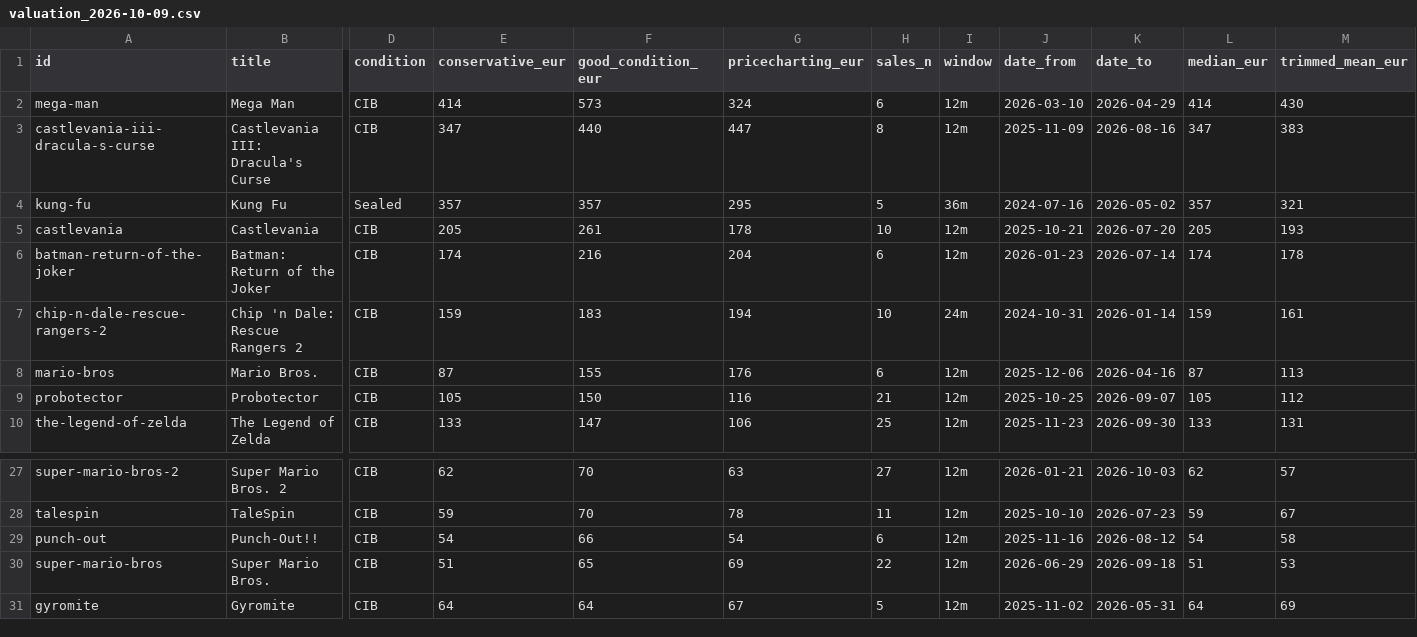
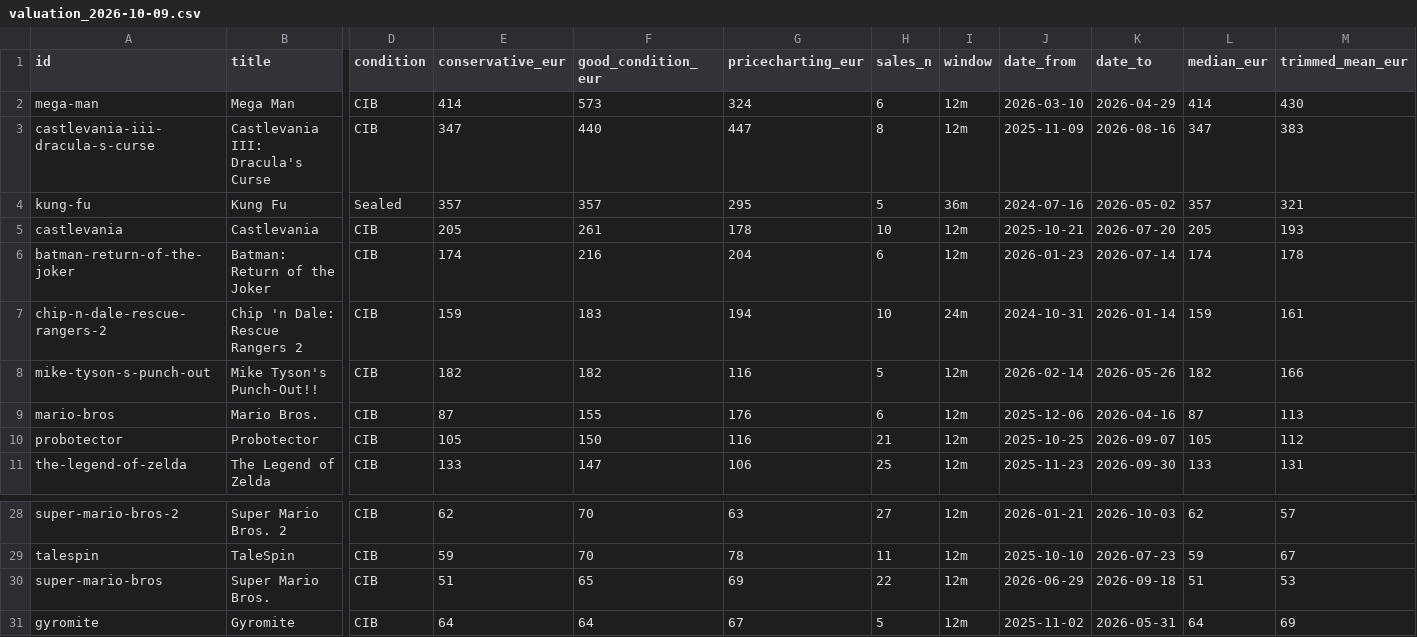
Before and after one commit to CryptoClown85/nes-deal-tracker, a CSV file: collection/valuation_2026-10-09.csv, drawn as a sheet; only a part is shown, gaps mark what is left out; removed rows and columns are numbered as before the commit, all else as after; rows hold the shown columns only; the diff names each change by its address in the sheet, - before the commit and + after, or states it on an @@ line.

```diff
--- a/collection/valuation_2026-10-09.csv
+++ b/collection/valuation_2026-10-09.csv
+row 8: mike-tyson-s-punch-out | Mike Tyson's Punch-Out!! | CIB | 182 | 182 | 116 | 5 | 12m | 2026-02-14 | 2026-05-26 | 182 | 166
-row 29: punch-out | Punch-Out!! | CIB | 54 | 66 | 54 | 6 | 12m | 2025-11-16 | 2026-08-12 | 54 | 58
```
Also changed, not shown: 6 other files.
